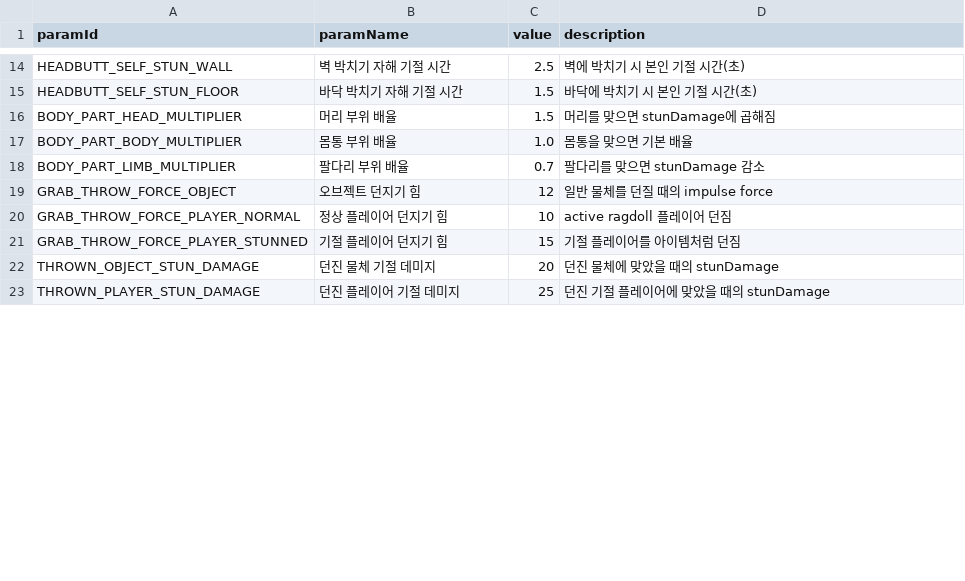
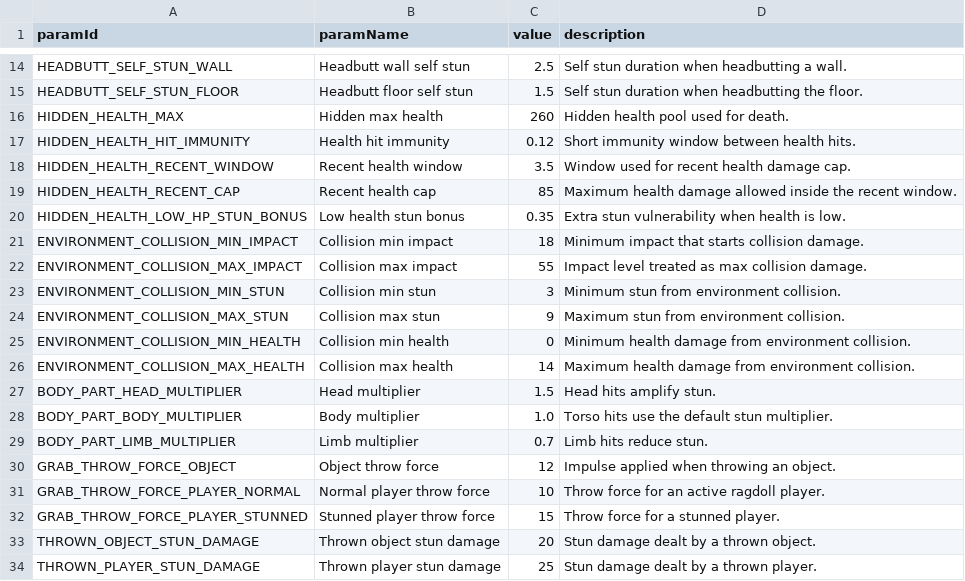
Before and after one commit to JinYunSe/SsafyPlayTime, a CSV file: client/Assets/_Project/Data/CombatParamsTable.csv, drawn as a sheet; only a part is shown, gaps mark what is left out; addresses are those after the commit; the diff covers the shown part only; the diff names each change by its address in the sheet, - before the commit and + after, or states it on an @@ line.

```diff
--- a/client/Assets/_Project/Data/CombatParamsTable.csv
+++ b/client/Assets/_Project/Data/CombatParamsTable.csv
-B14 (paramName): 벽 박치기 자해 기절 시간
+B14 (paramName): Headbutt wall self stun
-D14 (description): 벽에 박치기 시 본인 기절 시간(초)
+D14 (description): Self stun duration when headbutting a wall.
-B15 (paramName): 바닥 박치기 자해 기절 시간
+B15 (paramName): Headbutt floor self stun
-D15 (description): 바닥에 박치기 시 본인 기절 시간(초)
+D15 (description): Self stun duration when headbutting the floor.
+row 16: HIDDEN_HEALTH_MAX | Hidden max health | 260 | Hidden health pool used for death.
+row 17: HIDDEN_HEALTH_HIT_IMMUNITY | Health hit immunity | 0.12 | Short immunity window between health hits.
+row 18: HIDDEN_HEALTH_RECENT_WINDOW | Recent health window | 3.5 | Window used for recent health damage cap.
+row 19: HIDDEN_HEALTH_RECENT_CAP | Recent health cap | 85 | Maximum health damage allowed inside the recent window.
+row 20: HIDDEN_HEALTH_LOW_HP_STUN_BONUS | Low health stun bonus | 0.35 | Extra stun vulnerability when health is low.
+row 21: ENVIRONMENT_COLLISION_MIN_IMPACT | Collision min impact | 18 | Minimum impact that starts collision damage.
+row 22: ENVIRONMENT_COLLISION_MAX_IMPACT | Collision max impact | 55 | Impact level treated as max collision damage.
+row 23: ENVIRONMENT_COLLISION_MIN_STUN | Collision min stun | 3 | Minimum stun from environment collision.
+row 24: ENVIRONMENT_COLLISION_MAX_STUN | Collision max stun | 9 | Maximum stun from environment collision.
+row 25: ENVIRONMENT_COLLISION_MIN_HEALTH | Collision min health | 0 | Minimum health damage from environment collision.
+row 26: ENVIRONMENT_COLLISION_MAX_HEALTH | Collision max health | 14 | Maximum health damage from environment collision.
-B27 (paramName): 머리 부위 배율
+B27 (paramName): Head multiplier
-D27 (description): 머리를 맞으면 stunDamage에 곱해짐
+D27 (description): Head hits amplify stun.
-B28 (paramName): 몸통 부위 배율
+B28 (paramName): Body multiplier
-D28 (description): 몸통을 맞으면 기본 배율
+D28 (description): Torso hits use the default stun multiplier.
-B29 (paramName): 팔다리 부위 배율
+B29 (paramName): Limb multiplier
-D29 (description): 팔다리를 맞으면 stunDamage 감소
+D29 (description): Limb hits reduce stun.
-B30 (paramName): 오브젝트 던지기 힘
+B30 (paramName): Object throw force
-D30 (description): 일반 물체를 던질 때의 impulse force
+D30 (description): Impulse applied when throwing an object.
-B31 (paramName): 정상 플레이어 던지기 힘
+B31 (paramName): Normal player throw force
-D31 (description): active ragdoll 플레이어 던짐
+D31 (description): Throw force for an active ragdoll player.
-B32 (paramName): 기절 플레이어 던지기 힘
+B32 (paramName): Stunned player throw force
-D32 (description): 기절 플레이어를 아이템처럼 던짐
+D32 (description): Throw force for a stunned player.
-B33 (paramName): 던진 물체 기절 데미지
+B33 (paramName): Thrown object stun damage
-D33 (description): 던진 물체에 맞았을 때의 stunDamage
+D33 (description): Stun damage dealt by a thrown object.
-B34 (paramName): 던진 플레이어 기절 데미지
+B34 (paramName): Thrown player stun damage
-D34 (description): 던진 기절 플레이어에 맞았을 때의 stunDamage
+D34 (description): Stun damage dealt by a thrown player.
```
Also changed, not shown: 35 edited cells elsewhere in this file, 41 other files.
